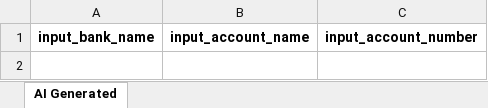
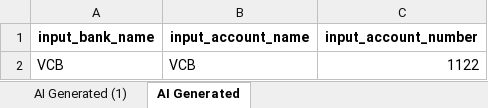
Before and after one commit to nghi-hua/00-truetest-prod, an Excel workbook: Test Data Driven/AI-Generated/Common/selectPaymentMethodInputBankDetails.xlsx, sheet AI Generated, drawn as a sheet; values as stored, in another font and other column widths than the file's, no borders; charts and pictures not drawn; the diff names each change by its address in the sheet, - before the commit and + after, or states it on an @@ line.

```diff
--- a/Test Data Driven/AI-Generated/Common/selectPaymentMethodInputBankDetails.xlsx (sheet AI Generated)
+++ b/Test Data Driven/AI-Generated/Common/selectPaymentMethodInputBankDetails.xlsx (sheet AI Generated)
+sheet tab: AI Generated (1)
+row 2: VCB | VCB | 1122
```
Also changed, not shown: charts or pictures, Test Data Driven/AI-Generated/Common/fillAddressDetailsCheckout.xlsx, 8 other files.
